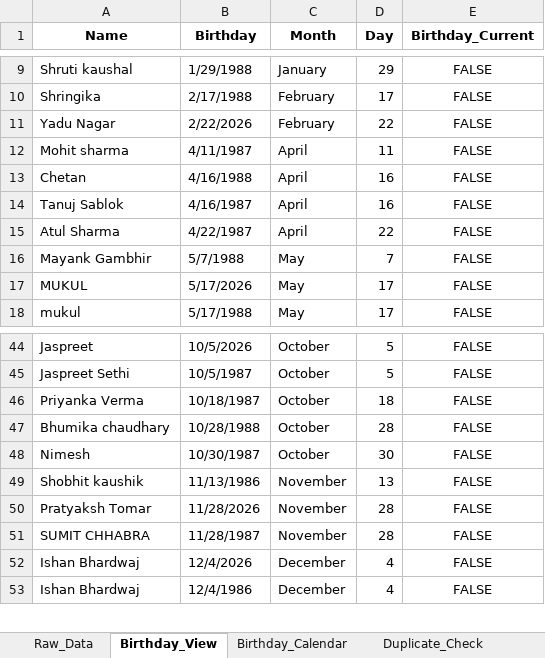
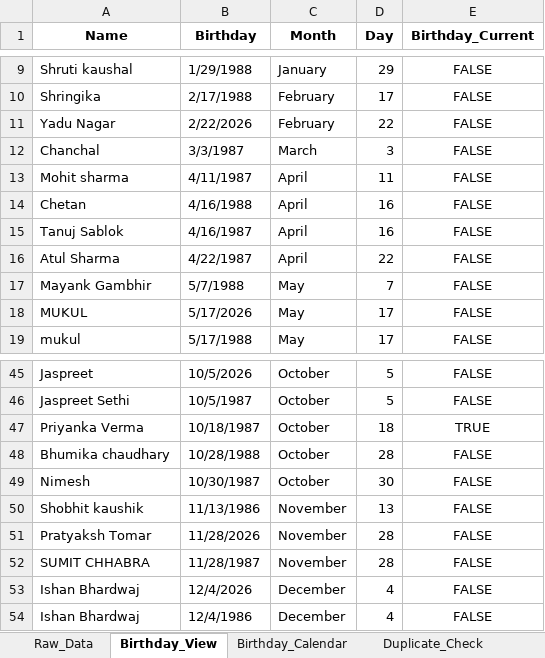
Before and after one commit to Swati-usha/google-sheet-sync, an Excel workbook: Birthdays.xlsx, sheet Birthday_View, drawn as a sheet; only a part is shown, gaps mark what is left out; values as stored, in another font and other column widths than the file's, no borders; conditional formats not drawn; addresses are those after the commit; the diff names each change by its address in the sheet, - before the commit and + after, or states it on an @@ line.

```diff
--- a/Birthdays.xlsx (sheet Birthday_View)
+++ b/Birthdays.xlsx (sheet Birthday_View)
+row 12: Chanchal | 3/3/1987 | March | 3 | FALSE
-E47 (Birthday_Current): FALSE
+E47 (Birthday_Current): TRUE
```
Also changed, not shown: sheet Birthday_Calendar, sheet Raw_Data, 1 other file.
